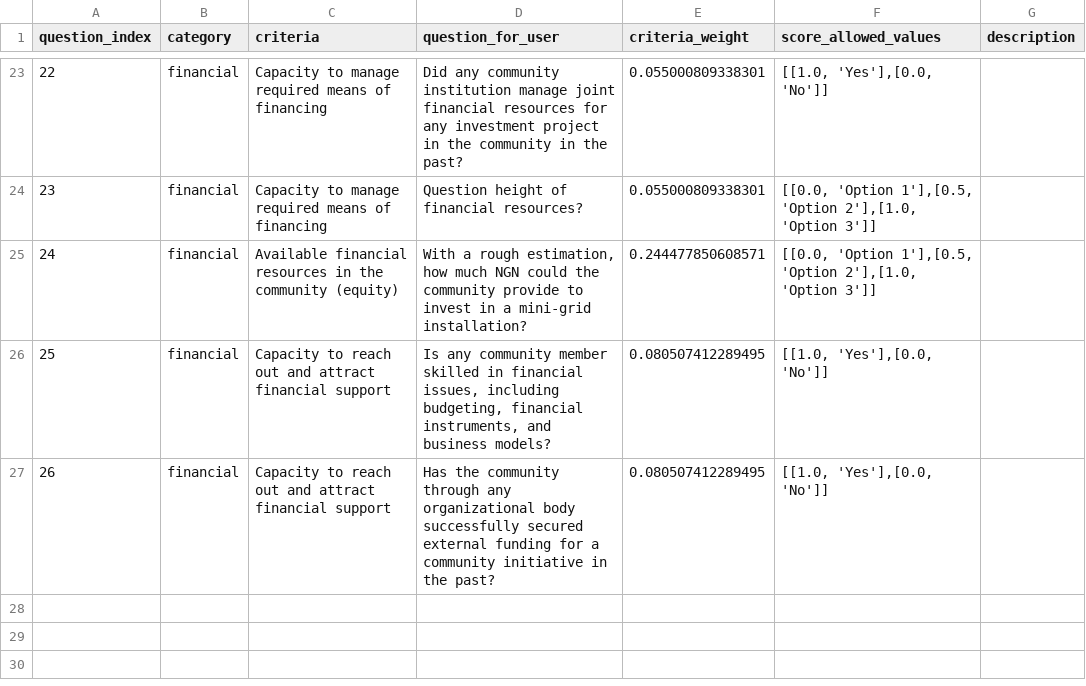
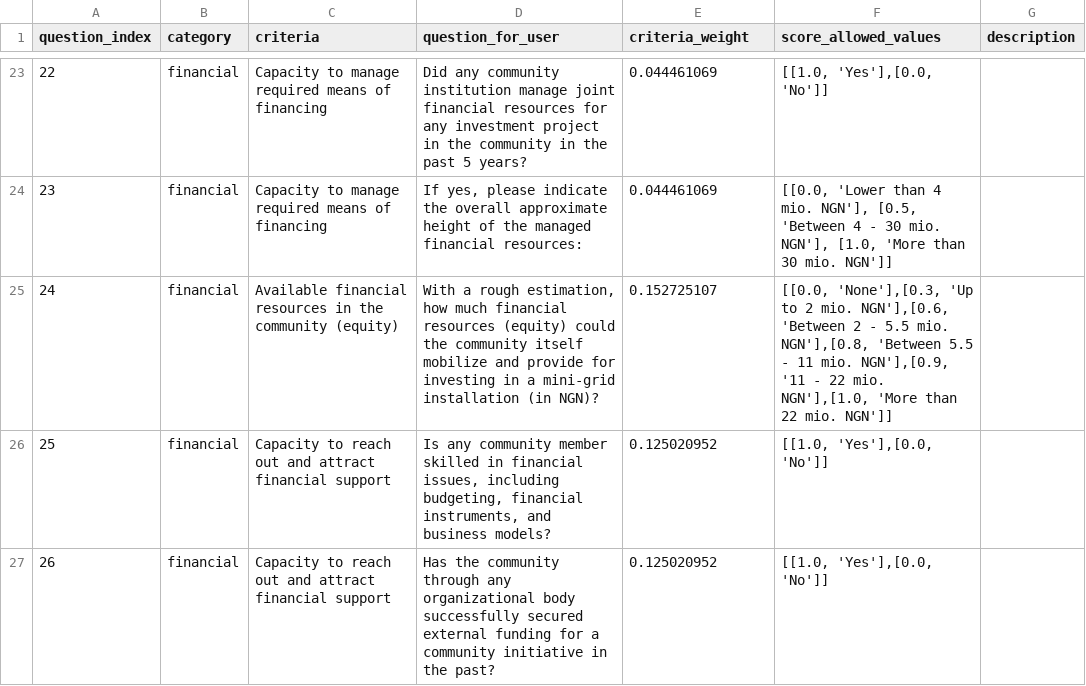
Before and after one commit to rl-institut/cp_nigeria_app, a CSV file: app/static/business_model_questions.csv, drawn as a sheet; only a part is shown, gaps mark what is left out; the diff covers the shown part only.

Commit message:
update business model questions with latest MCA data

```diff
--- a/app/static/business_model_questions.csv
+++ b/app/static/business_model_questions.csv
@@ -23,5 +23,5 @@ question_index,category,criteria,question_for_user,criteria_weight,score_allowed
-22,financial,Capacity to manage required means of financing,Did any community institution manage joint financial resources for any investment project in the community in the past? ,0.055000809338301,"[[1.0, 'Yes'],[0.0, 'No']]",
-23,financial,Capacity to manage required means of financing,Question height of financial resources?,0.055000809338301,"[[0.0, 'Option 1'],[0.5, 'Option 2'],[1.0, 'Option 3']]",
-24,financial,Available financial resources in the community (equity),"With a rough estimation, how much NGN could the community provide to invest in a mini-grid installation? ",0.244477850608571,"[[0.0, 'Option 1'],[0.5, 'Option 2'],[1.0, 'Option 3']]",
-25,financial,Capacity to reach out and attract financial support,"Is any community member skilled in financial issues, including budgeting, financial instruments, and business models?",0.080507412289495,"[[1.0, 'Yes'],[0.0, 'No']]",
-26,financial,Capacity to reach out and attract financial support,Has the community through any organizational body successfully secured external funding for a community initiative in the past?,0.080507412289495,"[[1.0, 'Yes'],[0.0, 'No']]",
+22,financial,Capacity to manage required means of financing,Did any community institution manage joint financial resources for any investment project in the community in the past 5 years? ,0.044461069,"[[1.0, 'Yes'],[0.0, 'No']]",
+23,financial,Capacity to manage required means of financing,"If yes, please indicate the overall approximate height of the managed financial resources:",0.044461069,"[[0.0, 'Lower than 4 mio. NGN'], [0.5, 'Between 4 - 30 mio. NGN'], [1.0, 'More than 30 mio. NGN']]",
+24,financial,Available financial resources in the community (equity),"With a rough estimation, how much financial resources (equity) could the community itself mobilize and provide for investing in a mini-grid installation (in NGN)?",0.152725107,"[[0.0, 'None'],[0.3, 'Up to 2 mio. NGN'],[0.6, 'Between 2 - 5.5 mio. NGN'],[0.8, 'Between 5.5 - 11 mio. NGN'],[0.9, '11 - 22 mio. NGN'],[1.0, 'More than 22 mio. NGN']]",
+25,financial,Capacity to reach out and attract financial support,"Is any community member skilled in financial issues, including budgeting, financial instruments, and business models?",0.125020952,"[[1.0, 'Yes'],[0.0, 'No']]",
+26,financial,Capacity to reach out and attract financial support,Has the community through any organizational body successfully secured external funding for a community initiative in the past?,0.125020952,"[[1.0, 'Yes'],[0.0, 'No']]",
```
Also changed, not shown: 45 edited cells elsewhere in this file.
